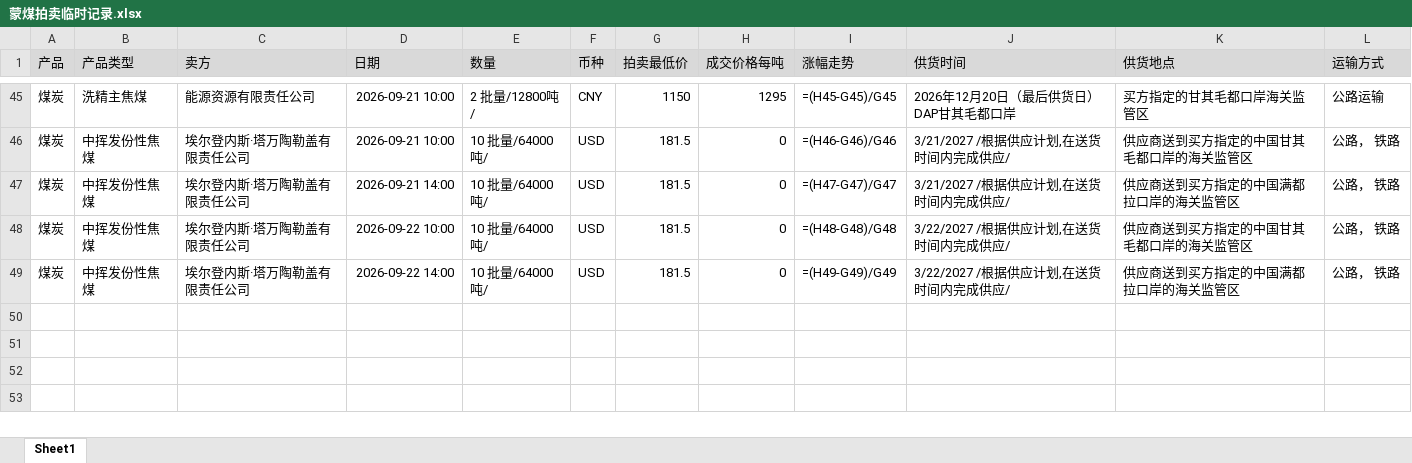
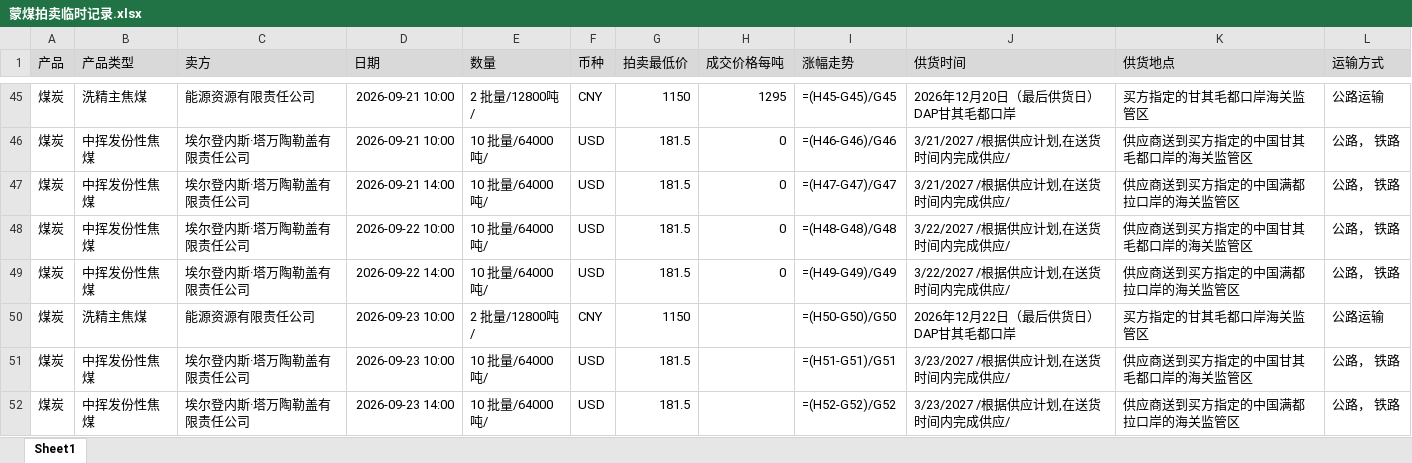
Before and after one commit to qushuxian/mongolian-coal-auction, an Excel workbook: data/蒙煤拍卖临时记录.xlsx, sheet Sheet1, drawn as a sheet; only a part is shown, gaps mark what is left out; values as stored, in another font and other column widths than the file's, no borders; formulas without a stored value are shown as written; the diff names each change by its address in the sheet, - before the commit and + after, or states it on an @@ line.

```diff
--- a/data/蒙煤拍卖临时记录.xlsx (sheet Sheet1)
+++ b/data/蒙煤拍卖临时记录.xlsx (sheet Sheet1)
+row 50: 煤炭 | 洗精主焦煤 | 能源资源有限责任公司 | 2026-09-23 10:00 | 2 批量/12800吨/ | CNY | 1150 |  | =(H50-G50)/G50 | 2026年12月22日（最后供货日） DAP甘其毛都口岸 | 买方指定的甘其毛都口岸海关监管区 | 公路运输
+row 51: 煤炭 | 中挥发份性焦煤 | 埃尔登内斯·塔万陶勒盖有限责任公司 | 2026-09-23 10:00 | 10 批量/64000吨/ | USD | 181.5 |  | =(H51-G51)/G51 | 3/23/2027 /根据供应计划,在送货时间内完成供应/ | 供应商送到买方指定的中国甘其毛都口岸的海关监管区 | 公路， 铁路
+row 52: 煤炭 | 中挥发份性焦煤 | 埃尔登内斯·塔万陶勒盖有限责任公司 | 2026-09-23 14:00 | 10 批量/64000吨/ | USD | 181.5 |  | =(H52-G52)/G52 | 3/23/2027 /根据供应计划,在送货时间内完成供应/ | 供应商送到买方指定的中国满都拉口岸的海关监管区 | 公路， 铁路
```
Also changed, not shown: 3 other files.
